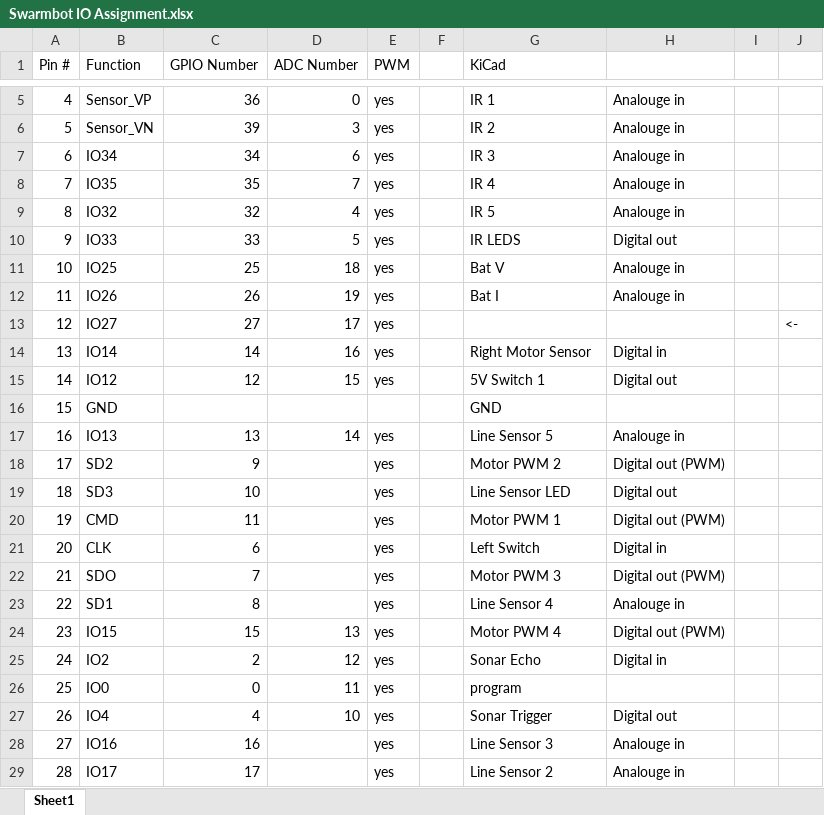
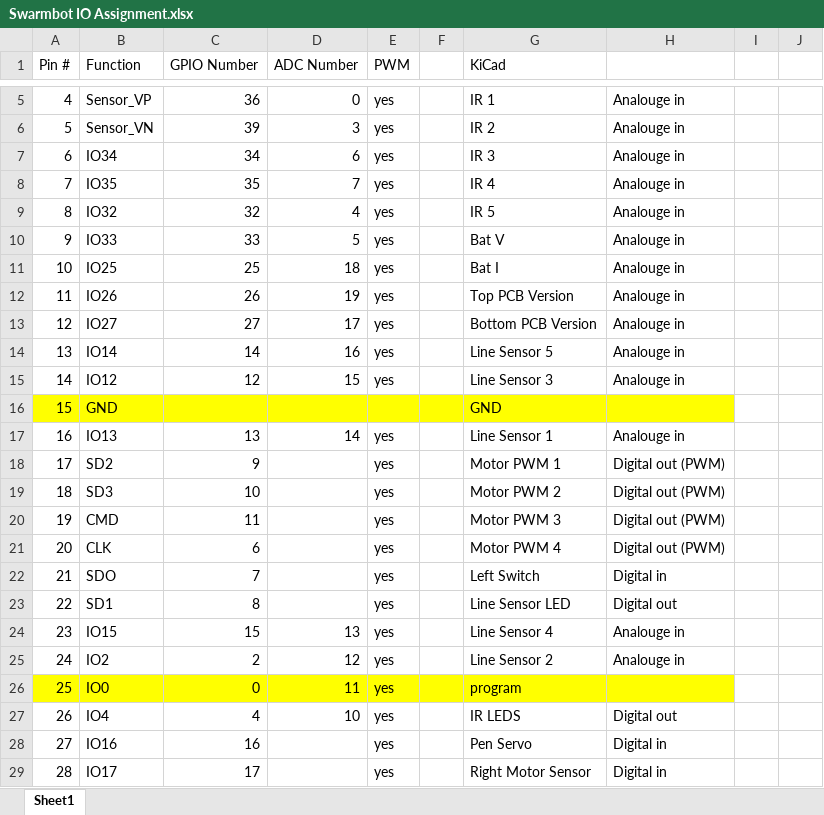
Before and after one commit to PhilipMcGaw/Swarmbot, an Excel workbook: Electronics/Swarmbot IO Assignment.xlsx, sheet Sheet1, drawn as a sheet; only a part is shown, gaps mark what is left out; values as stored, in another font and other column widths than the file's, no borders; the diff covers the shown part only; the diff names each change by its address in the sheet, - before the commit and + after, or states it on an @@ line.

```diff
--- a/Electronics/Swarmbot IO Assignment.xlsx (sheet Sheet1)
+++ b/Electronics/Swarmbot IO Assignment.xlsx (sheet Sheet1)
-G10 (KiCad): IR LEDS
+G10 (KiCad): Bat V
-H10: Digital out
+H10: Analouge in
-G11 (KiCad): Bat V
+G11 (KiCad): Bat I
-G12 (KiCad): Bat I
+G12 (KiCad): Top PCB Version
-G13 (KiCad): (empty)
+G13 (KiCad): Bottom PCB Version
-H13: (empty)
+H13: Analouge in
-J13: <-
+J13: (empty)
-G14 (KiCad): Right Motor Sensor
+G14 (KiCad): Line Sensor 5
-H14: Digital in
+H14: Analouge in
-G15 (KiCad): 5V Switch 1
+G15 (KiCad): Line Sensor 3
-H15: Digital out
+H15: Analouge in
-A16:H16 fill: none
+A16:H16 fill: #FFFF00
-G17 (KiCad): Line Sensor 5
+G17 (KiCad): Line Sensor 1
-G18 (KiCad): Motor PWM 2
+G18 (KiCad): Motor PWM 1
-G19 (KiCad): Line Sensor LED
+G19 (KiCad): Motor PWM 2
-H19: Digital out
+H19: Digital out (PWM)
-G20 (KiCad): Motor PWM 1
+G20 (KiCad): Motor PWM 3
-G21 (KiCad): Left Switch
+G21 (KiCad): Motor PWM 4
-H21: Digital in
+H21: Digital out (PWM)
-G22 (KiCad): Motor PWM 3
+G22 (KiCad): Left Switch
-H22: Digital out (PWM)
+H22: Digital in
-G23 (KiCad): Line Sensor 4
+G23 (KiCad): Line Sensor LED
-H23: Analouge in
+H23: Digital out
-G24 (KiCad): Motor PWM 4
+G24 (KiCad): Line Sensor 4
-H24: Digital out (PWM)
+H24: Analouge in
-G25 (KiCad): Sonar Echo
+G25 (KiCad): Line Sensor 2
-H25: Digital in
+H25: Analouge in
-A26:H26 fill: none
+A26:H26 fill: #FFFF00
-G27 (KiCad): Sonar Trigger
+G27 (KiCad): IR LEDS
-G28 (KiCad): Line Sensor 3
+G28 (KiCad): Pen Servo
-H28:H29: Analouge in
+H28:H29: Digital in
-G29 (KiCad): Line Sensor 2
+G29 (KiCad): Right Motor Sensor
```
Also changed, not shown: 11 edited cells and cell formats elsewhere in this sheet, 14 other files.
